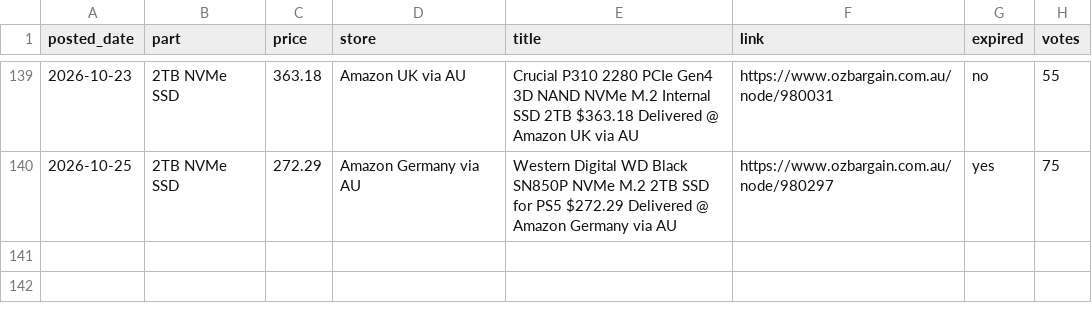
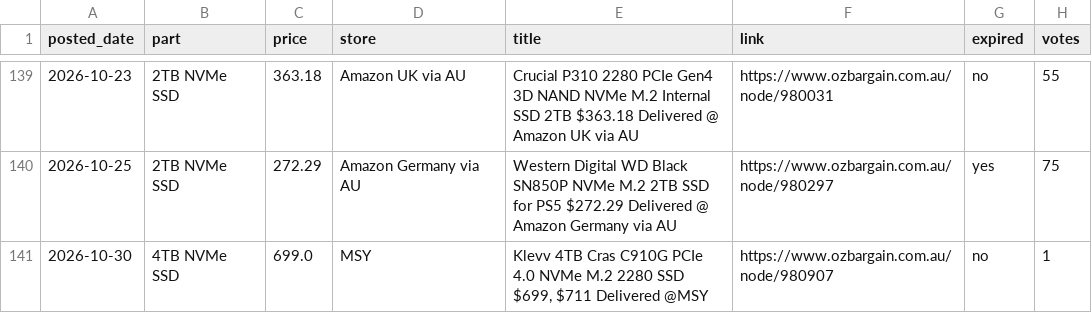
Before and after one commit to rickybischoff1994/pc-deal-tracker, a CSV file: deal_history.csv, drawn as a sheet; only a part is shown, gaps mark what is left out.

```diff
--- a/deal_history.csv
+++ b/deal_history.csv
@@ -140 +140,2 @@ posted_date,part,price,store,title,link,expired,votes
 2026-10-25,2TB NVMe SSD,272.29,Amazon Germany via AU,Western Digital WD Black SN850P NVMe M.2 2TB SSD for PS5 $272.29 Delivered @ Amazon Germany via AU,https://www.ozbargain.com.au/node/980297,yes,75
+2026-10-30,4TB NVMe SSD,699.0,MSY,"Klevv 4TB Cras C910G PCIe 4.0 NVMe M.2 2280 SSD $699, $711 Delivered @MSY",https://www.ozbargain.com.au/node/980907,no,1
```
Also changed, not shown: price_history.csv, 14 other files.
